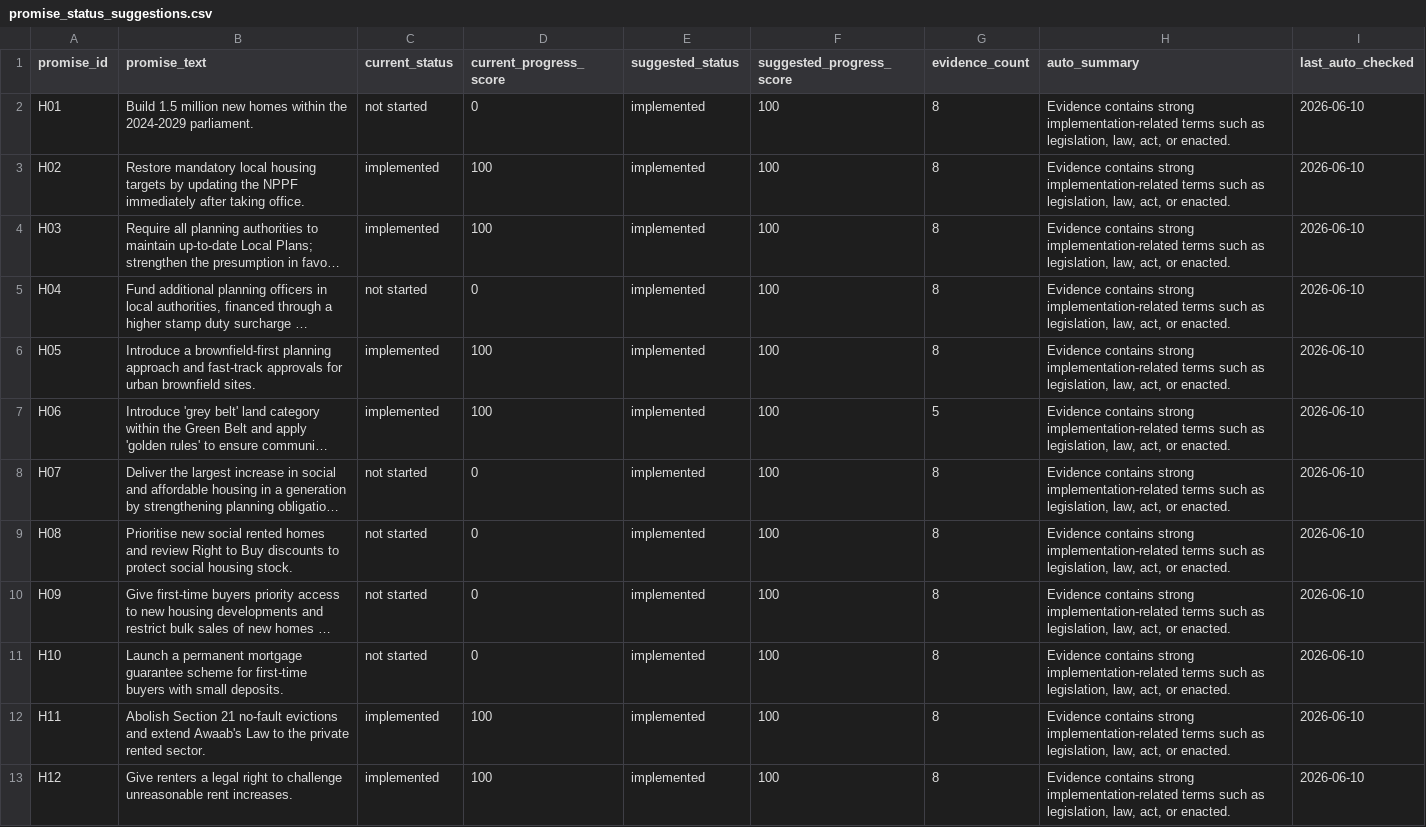
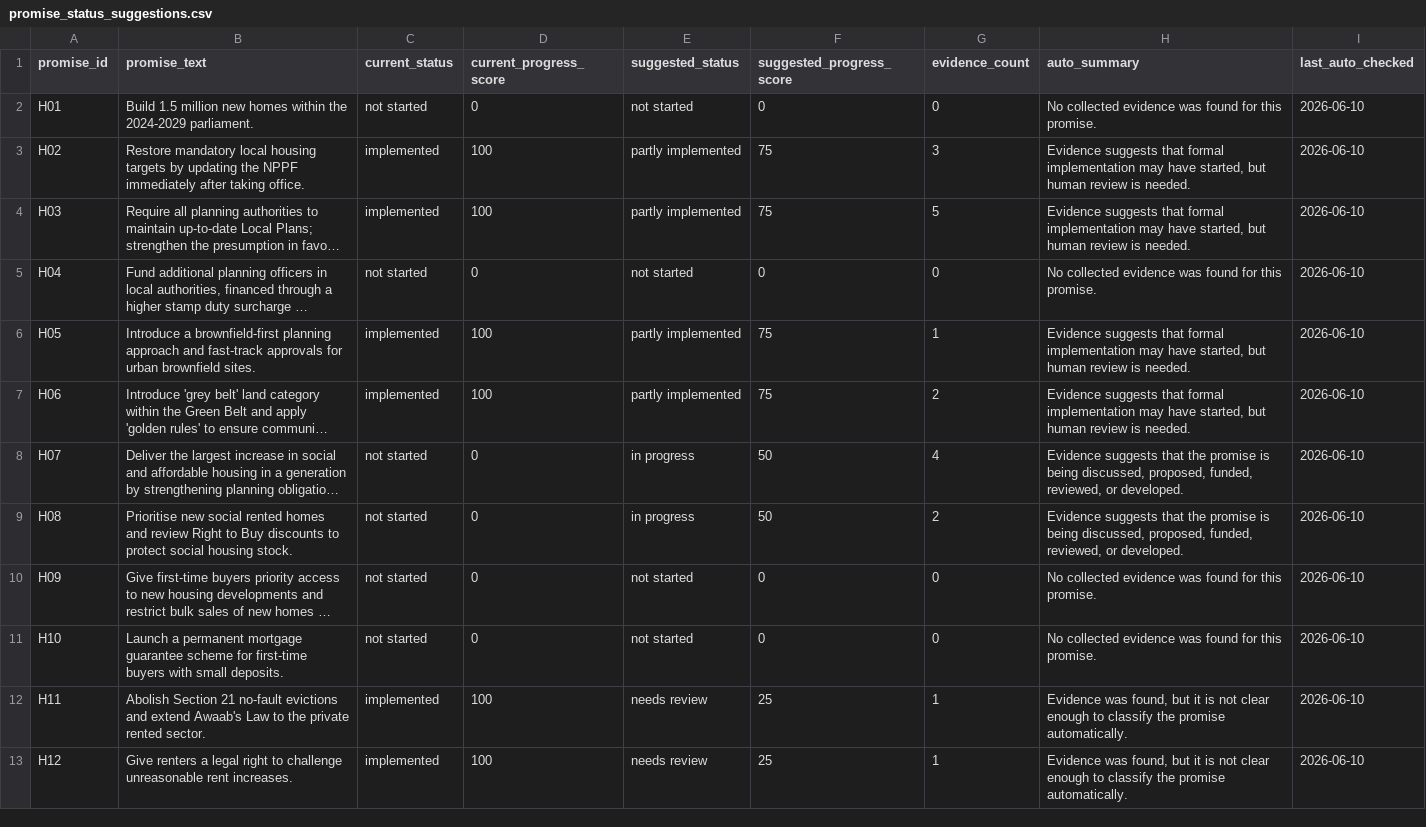
Before and after one commit to darkoutsideale-dev/uk-labour-promise-tracker, a CSV file: promise-tracker-website/data/promise_status_suggestions.csv, drawn as a sheet; only a part is shown; long unchanged cells end in …; the diff covers the shown part only; the diff names each change by its address in the sheet, - before the commit and + after, or states it on an @@ line.

Commit message:
changed status (implemented/enacted/ etc. suggestions

```diff
--- a/promise-tracker-website/data/promise_status_suggestions.csv
+++ b/promise-tracker-website/data/promise_status_suggestions.csv
-E2 (suggested_status): implemented
+E2 (suggested_status): not started
-F2 (suggested_progress_score): 100
+F2 (suggested_progress_score): 0
-G2 (evidence_count): 8
+G2 (evidence_count): 0
-H2 (auto_summary): Evidence contains strong implementation-related terms such as legislation, law, act, or enacted.
+H2 (auto_summary): No collected evidence was found for this promise.
-E3:E4 (suggested_status): implemented
+E3:E4 (suggested_status): partly implemented
-F3:F4 (suggested_progress_score): 100
+F3:F4 (suggested_progress_score): 75
-G3 (evidence_count): 8
+G3 (evidence_count): 3
-H3:H4 (auto_summary): Evidence contains strong implementation-related terms such as legislation, law, act, or enacted.
+H3:H4 (auto_summary): Evidence suggests that formal implementation may have started, but human review is needed.
-G4 (evidence_count): 8
+G4 (evidence_count): 5
-E5 (suggested_status): implemented
+E5 (suggested_status): not started
-F5 (suggested_progress_score): 100
+F5 (suggested_progress_score): 0
-G5 (evidence_count): 8
+G5 (evidence_count): 0
-H5 (auto_summary): Evidence contains strong implementation-related terms such as legislation, law, act, or enacted.
+H5 (auto_summary): No collected evidence was found for this promise.
-E6:E7 (suggested_status): implemented
+E6:E7 (suggested_status): partly implemented
-F6:F7 (suggested_progress_score): 100
+F6:F7 (suggested_progress_score): 75
-G6 (evidence_count): 8
+G6 (evidence_count): 1
-H6:H7 (auto_summary): Evidence contains strong implementation-related terms such as legislation, law, act, or enacted.
+H6:H7 (auto_summary): Evidence suggests that formal implementation may have started, but human review is needed.
-G7 (evidence_count): 5
+G7 (evidence_count): 2
-E8:E9 (suggested_status): implemented
+E8:E9 (suggested_status): in progress
-F8:F9 (suggested_progress_score): 100
+F8:F9 (suggested_progress_score): 50
-G8 (evidence_count): 8
+G8 (evidence_count): 4
-H8:H9 (auto_summary): Evidence contains strong implementation-related terms such as legislation, law, act, or enacted.
+H8:H9 (auto_summary): Evidence suggests that the promise is being discussed, proposed, funded, reviewed, or developed.
-G9 (evidence_count): 8
+G9 (evidence_count): 2
-E10:E11 (suggested_status): implemented
+E10:E11 (suggested_status): not started
-F10:F11 (suggested_progress_score): 100
+F10:F11 (suggested_progress_score): 0
-G10:G11 (evidence_count): 8
+G10:G11 (evidence_count): 0
-H10:H11 (auto_summary): Evidence contains strong implementation-related terms such as legislation, law, act, or enacted.
+H10:H11 (auto_summary): No collected evidence was found for this promise.
-E12:E13 (suggested_status): implemented
+E12:E13 (suggested_status): needs review
-F12:F13 (suggested_progress_score): 100
+F12:F13 (suggested_progress_score): 25
-G12:G13 (evidence_count): 8
+G12:G13 (evidence_count): 1
-H12:H13 (auto_summary): Evidence contains strong implementation-related terms such as legislation, law, act, or enacted.
+H12:H13 (auto_summary): Evidence was found, but it is not clear enough to classify the promise automatically.
```
Also changed, not shown: 24 edited cells elsewhere in this file.
